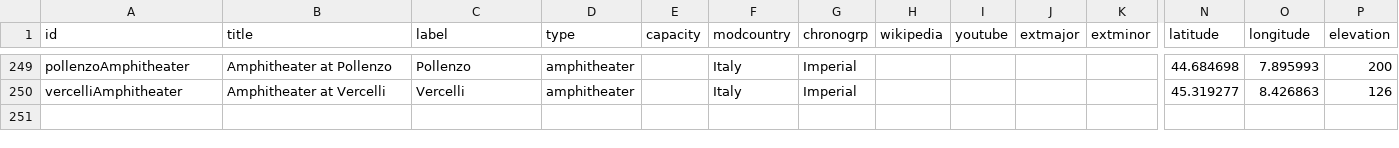
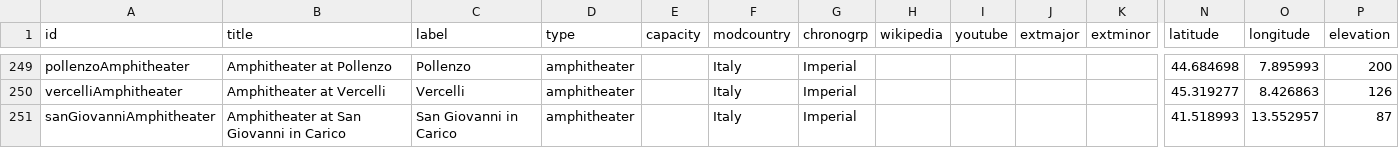
Before and after one commit to sfsheath/roman-amphitheaters, a CSV file: roman-amphitheaters.csv, drawn as a sheet; only a part is shown, gaps mark what is left out; rows hold the shown columns only; the diff names each change by its address in the sheet, - before the commit and + after, or states it on an @@ line.

Commit message:
carico

```diff
--- a/roman-amphitheaters.csv
+++ b/roman-amphitheaters.csv
+row 251: sanGiovanniAmphitheater | Amphitheater at San Giovanni in Carico | San Giovanni in Carico | amphitheater |  | Italy | Imperial |  |  |  |  | 41.518993 | 13.552957 | 87
```
Also changed, not shown: 1 other file.
